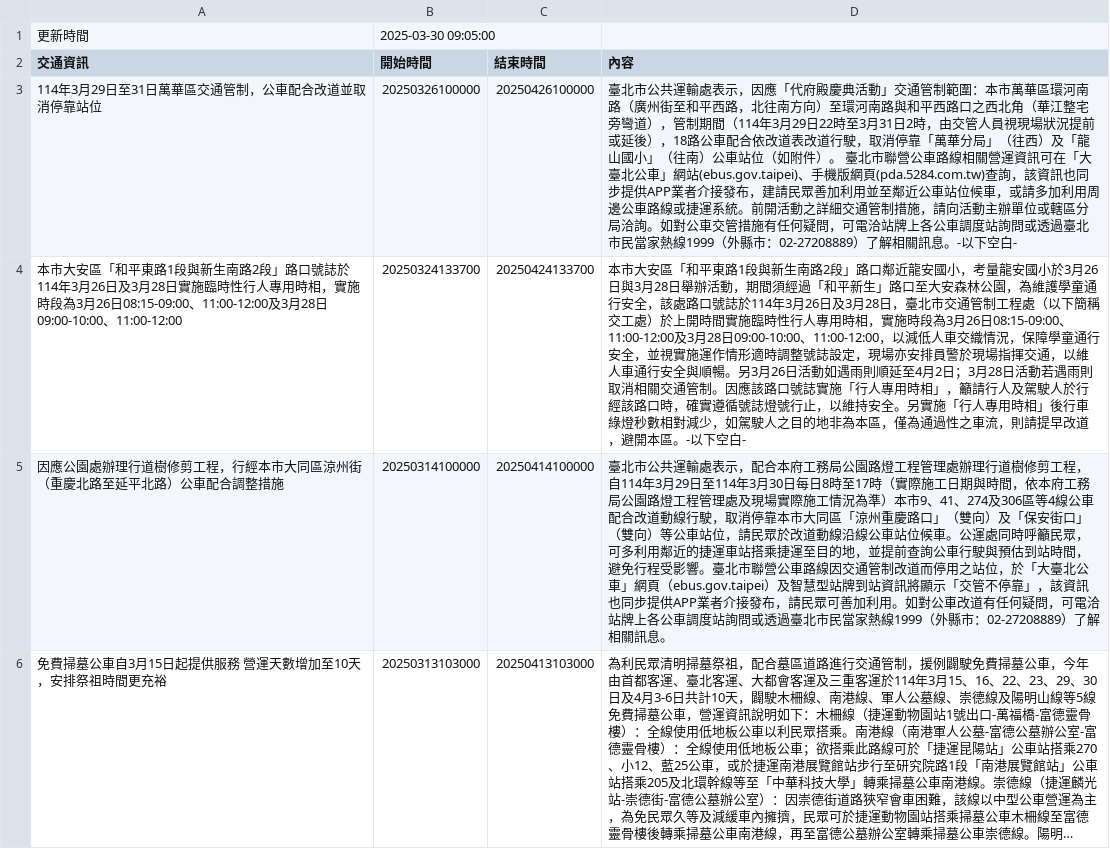
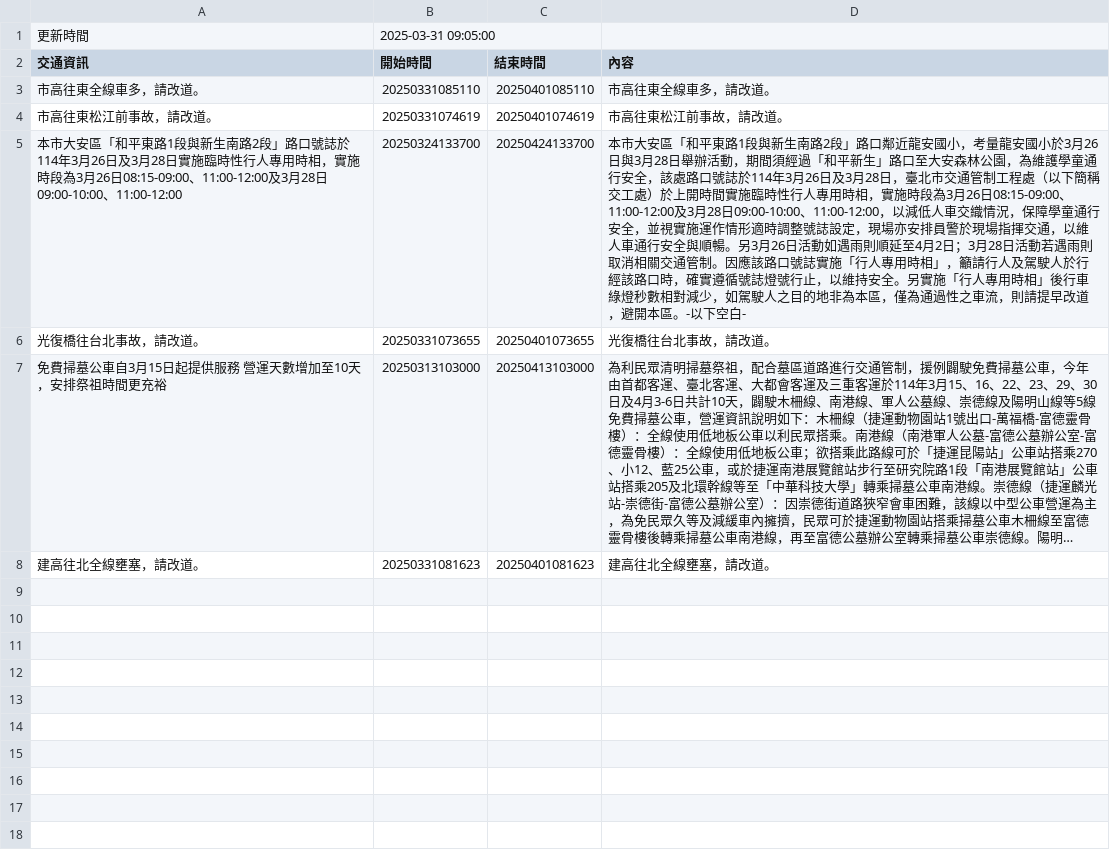
Before and after one commit to Brian-Su-tech/Open_Flatform_Mid, a CSV file: api.csv, drawn as a sheet; long unchanged cells end in …; removed rows and columns are numbered as before the commit, all else as after; the diff names each change by its address in the sheet, - before the commit and + after, or states it on an @@ line.

Commit message:
daily crawl

```diff
--- a/api.csv
+++ b/api.csv
-B1 (開始時間): 2025-03-30 09:05:00
+B1 (開始時間): 2025-03-31 09:05:00
-row 3: 114年3月29日至31日萬華區交通管制，公車配合改道並取消停靠站位 | 20250326100000 | 20250426100000 | 臺北市公共運輸處表示，因應「代府殿慶典活動」交通管制範圍：本市萬華區環河南路（廣州街至和平西路，北往南方向）至環河南路與和平西路口之西北角（華江整宅旁彎道），管制期間（114年3月29日22時至3月31日2時，由交管人員視現場狀況提前或延後），18路公車配合依改道表改道行駛，取消停靠「萬華分局」（往西）及「龍山國小」（往南）公車站位（如附件）。 臺北市聯營公車路線相關營運資訊可在「大臺北公車」網站(ebus.gov.taipei)、手機版網頁(pda.5284.com.tw)查詢，該資訊也同步提供APP業者介接發布，建請民眾善加利用並至鄰近公車站位候車，或請多加利用周邊公車路線或捷運系統。前開活動之詳細交通管制措施，請向活動主辦單位或轄區分局洽詢。如對公車交管措施有任何疑問，可電洽站牌上各公車調度站詢問或透過臺北市民當家熱線1999（外縣市：02-27208889）了解相關訊息。-以下空白-
+row 3: 市高往東全線車多，請改道。 | 20250331085110 | 20250401085110 | 市高往東全線車多，請改道。
+row 4: 市高往東松江前事故，請改道。 | 20250331074619 | 20250401074619 | 市高往東松江前事故，請改道。
-row 5: 因應公園處辦理行道樹修剪工程，行經本市大同區涼州街（重慶北路至延平北路）公車配合調整措施 | 20250314100000 | 20250414100000 | 臺北市公共運輸處表示，配合本府工務局公園路燈工程管理處辦理行道樹修剪工程，自114年3月29日至114年3月30日每日8時至17時（實際施工日期與時間，依本府工務局公園路燈工程管理處及現場實際施工情況為準）本市9、41、274及306區等4線公車配合改道動線行駛，取消停靠本市大同區「涼州重慶路口」（雙向）及「保安街口」（雙向）等公車站位，請民眾於改道動線沿線公車站位候車。公運處同時呼籲民眾，可多利用鄰近的捷運車站搭乘捷運至目的地，並提前查詢公車行駛與預估到站時間，避免行程受影響。臺北市聯營公車路線因交通管制改道而停用之站位，於「大臺北公車」網頁（ebus.gov.taipei）及智慧型站牌到站資訊將顯示「交管不停靠」，該資訊也同步提供APP業者介接發布，請民眾可善加利用。如對公車改道有任何疑問，可電洽站牌上各公車調度站詢問或透過臺北市民當家熱線1999（外縣市：02-27208889）了解相關訊息。
+row 6: 光復橋往台北事故，請改道。 | 20250331073655 | 20250401073655 | 光復橋往台北事故，請改道。
+row 8: 建高往北全線壅塞，請改道。 | 20250331081623 | 20250401081623 | 建高往北全線壅塞，請改道。
```
